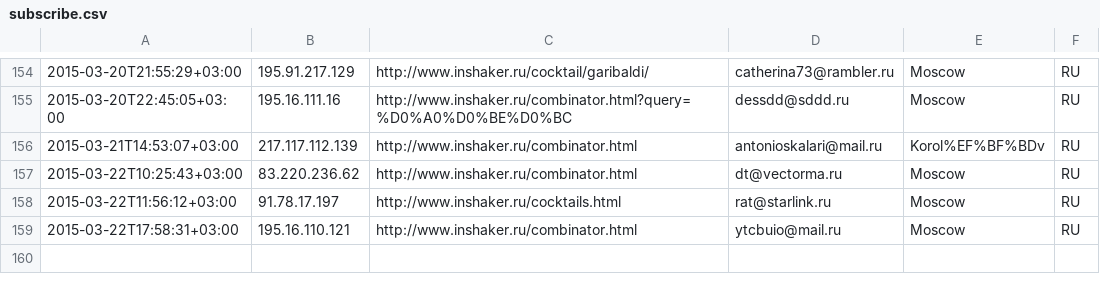
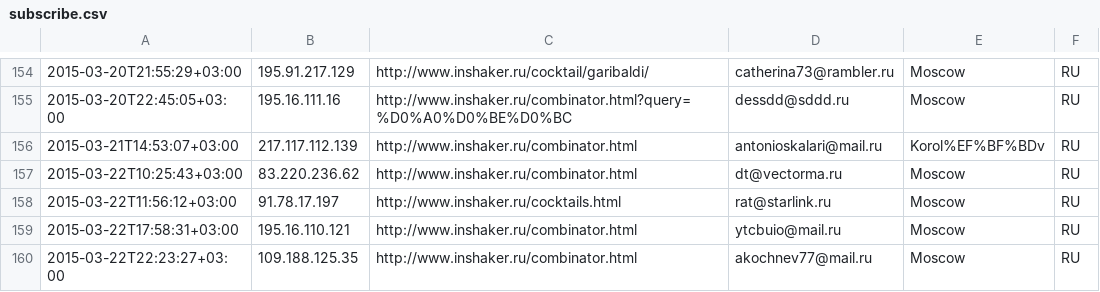
Before and after one commit to peter-leonov/inshaker, a CSV file: htdocs/_/events/subscribe.csv, drawn as a sheet; only a part is shown, gaps mark what is left out; the diff names each change by its address in the sheet, - before the commit and + after, or states it on an @@ line.

Commit message:
auto-backup

```diff
--- a/htdocs/_/events/subscribe.csv
+++ b/htdocs/_/events/subscribe.csv
+row 160: 2015-03-22T22:23:27+03:00 | 109.188.125.35 | http://www.inshaker.ru/combinator.html | akochnev77@mail.ru | Moscow | RU
```
